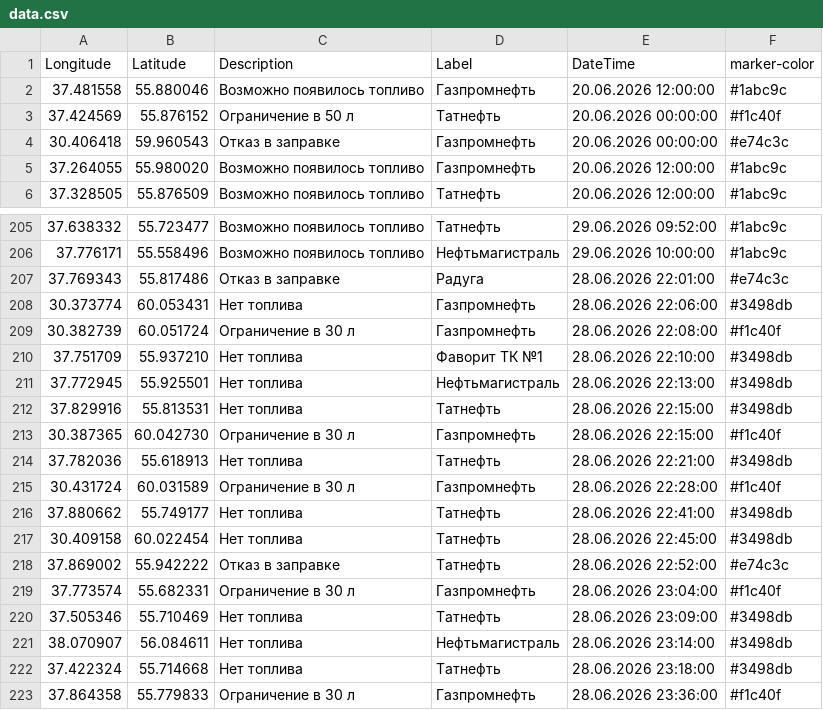
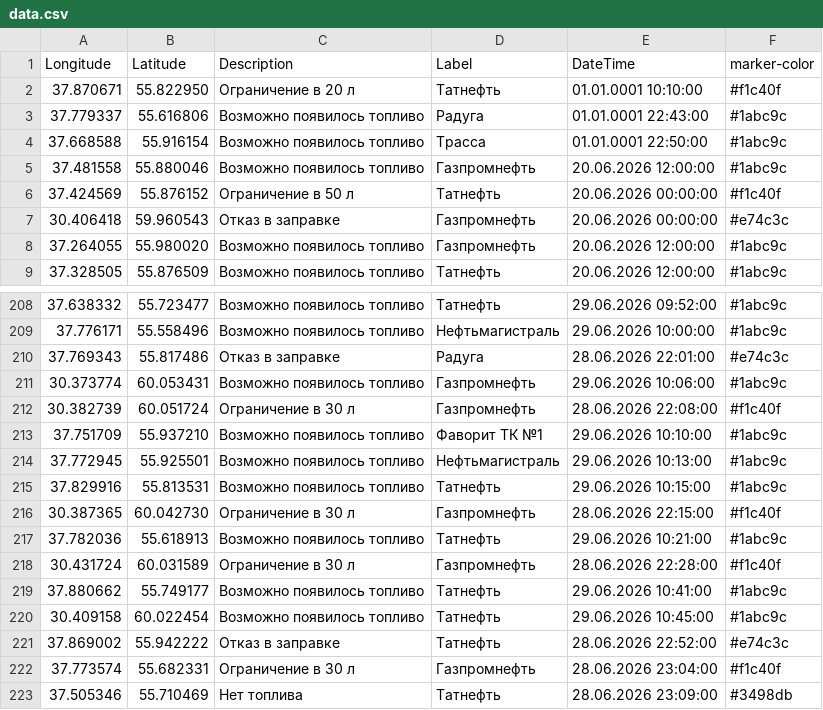
Before and after one commit to ProilKarpenko/Proil_AZS, a CSV file: data.csv, drawn as a sheet; only a part is shown, gaps mark what is left out; the shorter side is filled out with more unchanged rows.

Commit message:
Автоматическое обновление

```diff
--- a/data.csv
+++ b/data.csv
@@ -1,2 +1,5 @@
 Longitude;Latitude;Description;Label;DateTime;marker-color
+37.870671;55.822950;Ограничение в 20 л ;Татнефть ;01.01.0001 10:10:00;#f1c40f
+37.779337;55.616806;Возможно появилось топливо;Радуга;01.01.0001 22:43:00;#1abc9c
+37.668588;55.916154;Возможно появилось топливо;Трасса;01.01.0001 22:50:00;#1abc9c
 37.481558;55.880046;Возможно появилось топливо;Газпромнефть;20.06.2026 12:00:00;#1abc9c
@@ -207,12 +210,12 @@ Longitude;Latitude;Description;Label;DateTime;marker-color
 37.769343;55.817486;Отказ в заправке;Радуга;28.06.2026 22:01:00;#e74c3c
-30.373774;60.053431;Нет топлива;Газпромнефть ;28.06.2026 22:06:00;#3498db
+30.373774;60.053431;Возможно появилось топливо;Газпромнефть ;29.06.2026 10:06:00;#1abc9c
 30.382739;60.051724;Ограничение в 30 л ;Газпромнефть ;28.06.2026 22:08:00;#f1c40f
-37.751709;55.937210;Нет топлива;Фаворит ТК №1;28.06.2026 22:10:00;#3498db
-37.772945;55.925501;Нет топлива;Нефтьмагистраль;28.06.2026 22:13:00;#3498db
-37.829916;55.813531;Нет топлива;Татнефть;28.06.2026 22:15:00;#3498db
+37.751709;55.937210;Возможно появилось топливо;Фаворит ТК №1;29.06.2026 10:10:00;#1abc9c
+37.772945;55.925501;Возможно появилось топливо;Нефтьмагистраль;29.06.2026 10:13:00;#1abc9c
+37.829916;55.813531;Возможно появилось топливо;Татнефть;29.06.2026 10:15:00;#1abc9c
 30.387365;60.042730;Ограничение в 30 л ;Газпромнефть ;28.06.2026 22:15:00;#f1c40f
-37.782036;55.618913;Нет топлива;Татнефть;28.06.2026 22:21:00;#3498db
+37.782036;55.618913;Возможно появилось топливо;Татнефть;29.06.2026 10:21:00;#1abc9c
 30.431724;60.031589;Ограничение в 30 л ;Газпромнефть ;28.06.2026 22:28:00;#f1c40f
-37.880662;55.749177;Нет топлива;Татнефть;28.06.2026 22:41:00;#3498db
-30.409158;60.022454;Нет топлива;Татнефть;28.06.2026 22:45:00;#3498db
+37.880662;55.749177;Возможно появилось топливо;Татнефть;29.06.2026 10:41:00;#1abc9c
+30.409158;60.022454;Возможно появилось топливо;Татнефть;29.06.2026 10:45:00;#1abc9c
 37.869002;55.942222;Отказ в заправке;Татнефть;28.06.2026 22:52:00;#e74c3c
```
